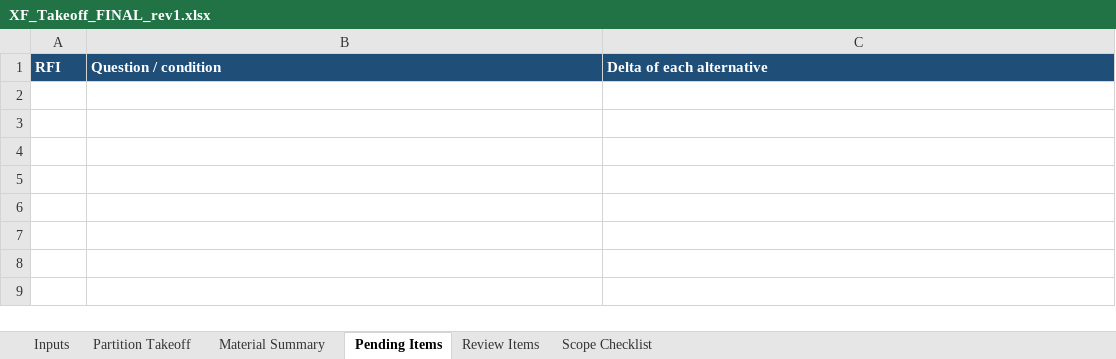
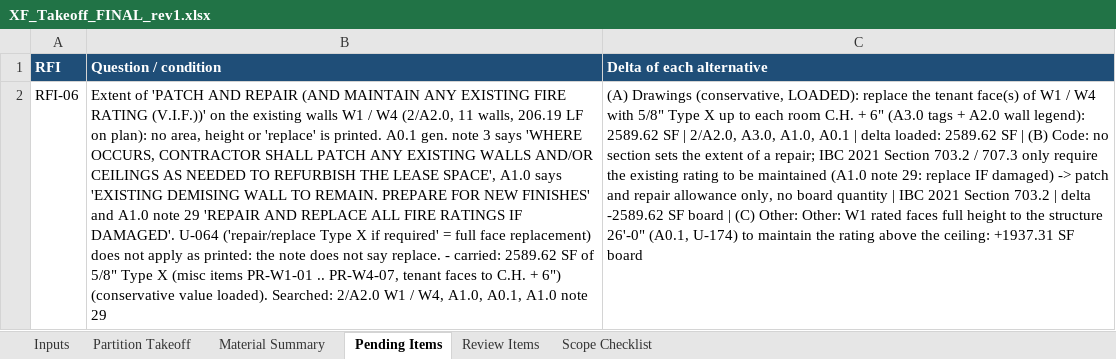
Before and after one commit to Jaicon18/Reading-Plans, an Excel workbook: cache_proyectos/xfinity_interquest/XF_Takeoff_FINAL_rev1.xlsx, sheet Pending Items, drawn as a sheet; values as stored, in another font and other column widths than the file's, no borders; the diff names each change by its address in the sheet, - before the commit and + after, or states it on an @@ line.

```diff
--- a/cache_proyectos/xfinity_interquest/XF_Takeoff_FINAL_rev1.xlsx (sheet Pending Items)
+++ b/cache_proyectos/xfinity_interquest/XF_Takeoff_FINAL_rev1.xlsx (sheet Pending Items)
+row 2: RFI-06 | Extent of 'PATCH AND REPAIR (AND MAINTAIN ANY EXISTING FIRE RATING (V.I.F.))' on the existing walls W1 / W4 (2/A2.0, 11 walls, 206.19 LF on plan): no area, height or 'replace' is printed. A0.1 gen. note 3 says 'WHERE OCCURS, CONTRACTOR SHALL PATCH ANY EXISTING WALLS AND/OR CEILINGS AS NEEDED TO REFURBISH THE LEASE SPACE', A1.0 says 'EXISTING DEMISING WALL TO REMAIN. PREPARE FOR NEW FINISHES' and A1.0 note 29 'REPAIR AND REPLACE ALL FIRE RATINGS IF DAMAGED'. U-064 ('repair/replace Type X if required' = full face replacement) does not apply as printed: the note does not say replace. - carried: 2589.62 SF of 5/8" Type X (misc items PR-W1-01 .. PR-W4-07, tenant faces to C.H. + 6") (conservative value loaded). Searched: 2/A2.0 W1 / W4, A1.0, A0.1, A1.0 note 29 | (A) Drawings (conservative, LOADED): replace the tenant face(s) of W1 / W4 with 5/8" Type X up to each room C.H. + 6" (A3.0 tags + A2.0 wall legend): 2589.62 SF | 2/A2.0, A3.0, A1.0, A0.1 | delta loaded: 2589.62 SF | (B) Code: no section sets the extent of a repair; IBC 2021 Section 703.2 / 707.3 only require the existing rating to be maintained (A1.0 note 29: replace IF damaged) -> patch and repair allowance only, no board quantity | IBC 2021 Section 703.2 | delta -2589.62 SF board | (C) Other: Other: W1 rated faces full height to the structure 26'-0" (A0.1, U-174) to maintain the rating above the ceiling: +1937.31 SF board
```
Also changed, not shown: sheet Material Summary, sheet Scope Checklist, sheet Review Items, 16 other files.
